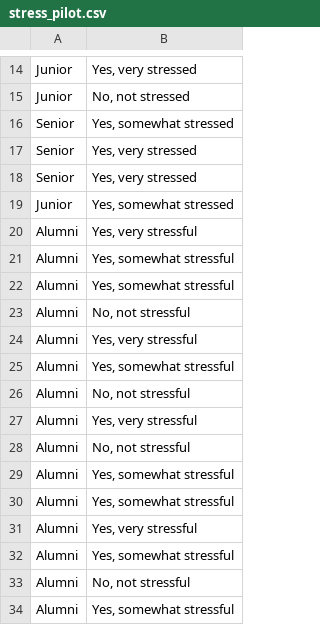
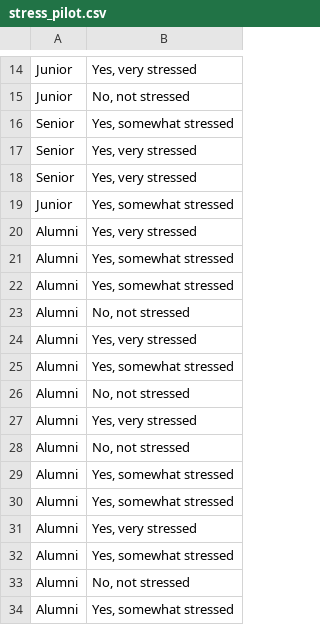
Before and after one commit to info370/project-es3, a CSV file: data/stress_pilot.csv, drawn as a sheet; only a part is shown, gaps mark what is left out.

Commit message:
added pilot stress chart and revisions to decision context

```diff
--- a/data/stress_pilot.csv
+++ b/data/stress_pilot.csv
@@ -19,16 +19,16 @@ Senior,"Yes, very stressed"
 Junior,"Yes, somewhat stressed"
-Alumni,"Yes, very stressful"
-Alumni,"Yes, somewhat stressful"
-Alumni,"Yes, somewhat stressful"
-Alumni,"No, not stressful"
-Alumni,"Yes, very stressful"
-Alumni,"Yes, somewhat stressful"
-Alumni,"No, not stressful"
-Alumni,"Yes, very stressful"
-Alumni,"No, not stressful"
-Alumni,"Yes, somewhat stressful"
-Alumni,"Yes, somewhat stressful"
-Alumni,"Yes, very stressful"
-Alumni,"Yes, somewhat stressful"
-Alumni,"No, not stressful"
-Alumni,"Yes, somewhat stressful"
+Alumni,"Yes, very stressed"
+Alumni,"Yes, somewhat stressed"
+Alumni,"Yes, somewhat stressed"
+Alumni,"No, not stressed"
+Alumni,"Yes, very stressed"
+Alumni,"Yes, somewhat stressed"
+Alumni,"No, not stressed"
+Alumni,"Yes, very stressed"
+Alumni,"No, not stressed"
+Alumni,"Yes, somewhat stressed"
+Alumni,"Yes, somewhat stressed"
+Alumni,"Yes, very stressed"
+Alumni,"Yes, somewhat stressed"
+Alumni,"No, not stressed"
+Alumni,"Yes, somewhat stressed"
```
Also changed, not shown: 2 other files.
